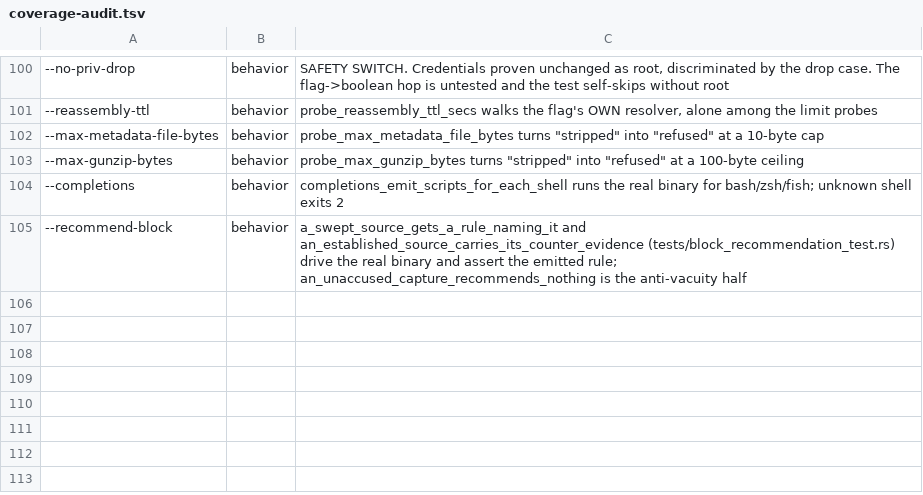
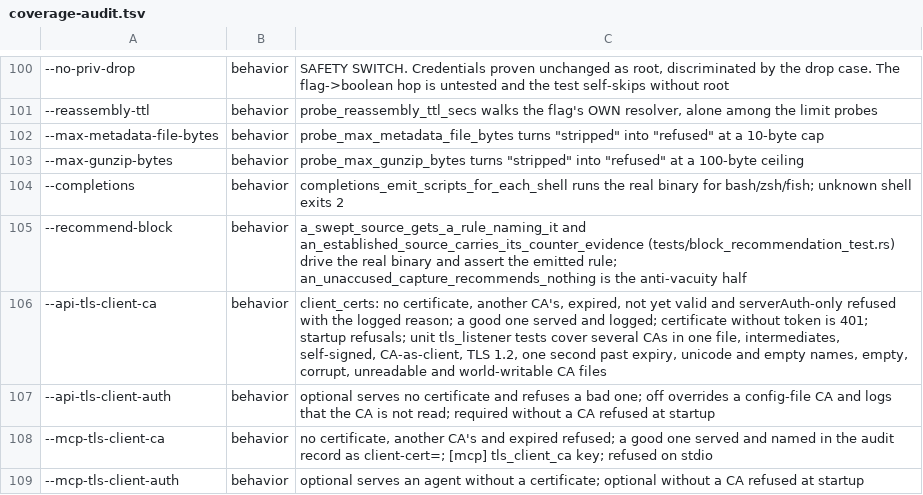
Before and after one commit to NormB/sipnab, a TSV file: scripts/coverage-audit.tsv, drawn as a sheet; only a part is shown, gaps mark what is left out; the diff names each change by its address in the sheet, - before the commit and + after, or states it on an @@ line.

Commit message:
Require client certificates on the REST API and MCP HTTPS listeners
Mutual TLS for the REST API (--api-tls-client-ca, --api-tls-client-auth,
[api] tls_client_ca / tls_client_auth), MCP over HTTP (the --mcp-tls-*
pair and [mcp] keys) and the fleet center (sipnab fleet serve
--tls-client-ca / --tls-client-auth). TOP3-MTLS: the prerequisite for any
fleet write path.

Behavior
- Modes off (the default without a CA), optional (verify a certificate
  when sent) and required (the default with a CA). With required a
  handshake without a certificate from the CA is refused, as is another
  CA's, a self-signed one, an expired or not-yet-valid one, a serverAuth-only
  one, a CA certificate posing as a client, and a leaf sent without its
  intermediate. Each refusal is logged at warn with rustls's reason.
- The client CA file is the whole trust store (no host bundle); every
  certificate in it is an anchor. sipnab refuses a CA file it cannot read,
  that holds no certificate, a corrupt block or a non-certificate, and one
  any user can write.
- The certificate never replaces the token: the bearer token and its scope
  are still checked on every request.
- off wins over a CA, so a command line can turn off what the config file
  asks for; sipnab logs at warn that it does not read the CA. Found by the
  flag-values gate: refusing that combination blocked the override.
- Identity: the verified subject (RFC 4514), DNS and URI SANs reach handlers
  as a ClientIdentity request extension, are logged per connection, and the
  MCP audit caller gains client-cert=<first URI, else DNS, else subject>,
  percent-encoded.
- CRLs are not read; revoke a client by revoking its token.

Implementation: rustls's WebPkiClientVerifier; names read with
rustls-webpki, which rustls already builds. Cargo.lock unchanged. One
listener path (tls_listener::https_config, into_tls_service) for all three
servers. Release build, aarch64-gnu, musl feature set: +65,664 bytes.

Tests: 60 MTLS tests (17 success, 25 failure, 18 edge): in-process
handshakes in src/tls_listener.rs, the real binary in
tests/listener_tls_test.rs and tests/fleet_center_test.rs, plus the rule,
resolver, config and audit units. Every rule was mutation-checked with a
guarded, cmp-proven restore.

Docs: docs/mtls.md (how-to, every command run live), CLI and config
references, errors.md, fleet.md, auth/REST/MCP TLS sections, testing matrix.

```diff
--- a/scripts/coverage-audit.tsv
+++ b/scripts/coverage-audit.tsv
+row 106: --api-tls-client-ca | behavior | client_certs: no certificate, another CA's, expired, not yet valid and serverAuth-only refused with the logged reason; a good one served and logged; certificate without token is 401; startup refusals; unit tls_listener tests cover several CAs in one file, intermediates, self-signed, CA-as-client, TLS 1.2, one second past expiry, unicode and empty names, empty, corrupt, unreadable and world-writable CA files
+row 107: --api-tls-client-auth | behavior | optional serves no certificate and refuses a bad one; off overrides a config-file CA and logs that the CA is not read; required without a CA refused at startup
+row 108: --mcp-tls-client-ca | behavior | no certificate, another CA's and expired refused; a good one served and named in the audit record as client-cert=; [mcp] tls_client_ca key; refused on stdio
+row 109: --mcp-tls-client-auth | behavior | optional serves an agent without a certificate; optional without a CA refused at startup
```
Also changed, not shown: 59 other files.
